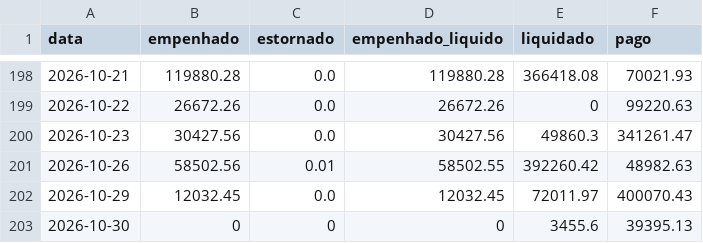
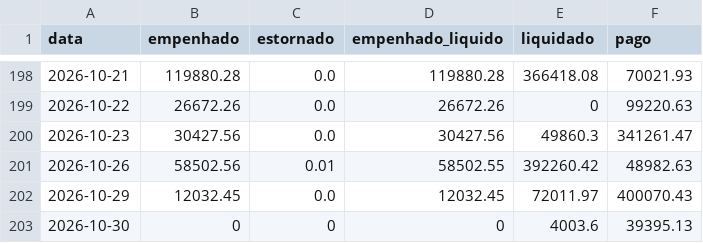
Before and after one commit to vagnerims2/painel-leopolis, a CSV file: data/movimento.csv, drawn as a sheet; only a part is shown, gaps mark what is left out.

```diff
--- a/data/movimento.csv
+++ b/data/movimento.csv
@@ -202,2 +202,2 @@ data,empenhado,estornado,empenhado_liquido,liquidado,pago
 2026-10-29,12032.45,0.0,12032.45,72011.97,400070.43
-2026-10-30,0,0,0,3455.6,39395.13
+2026-10-30,0,0,0,4003.6,39395.13
```
Also changed, not shown: data/liquidacoes.csv, 6 other files.
